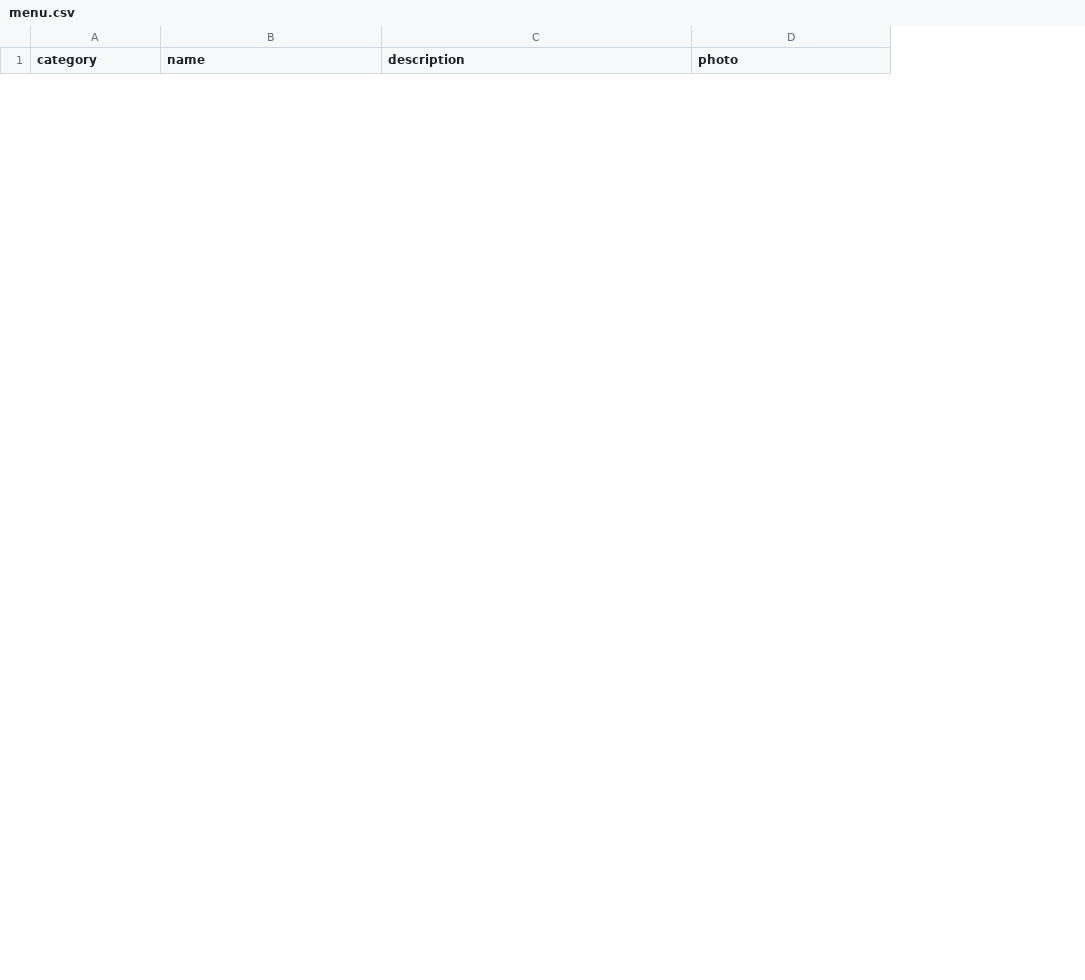
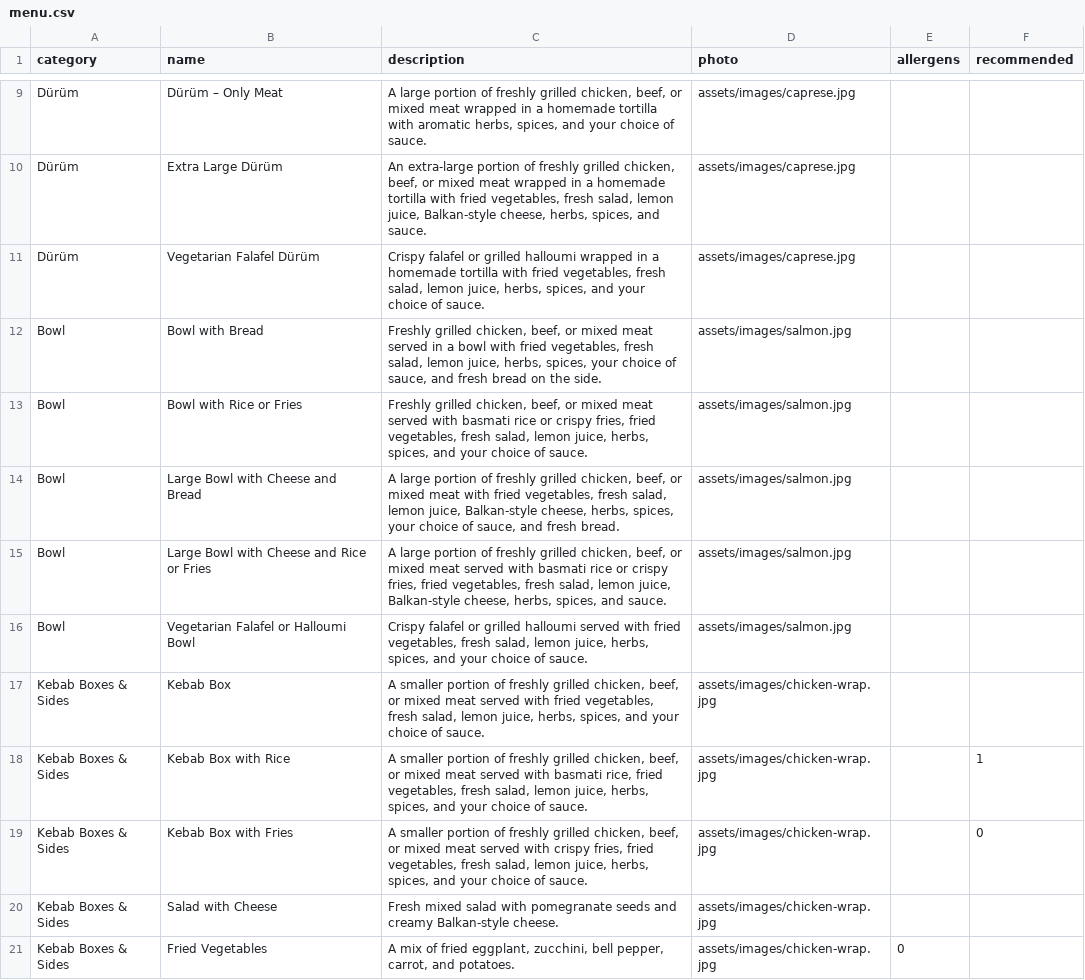
Before and after one commit to muslimchikkk/first-web, a CSV file: assets/data/menu.csv, drawn as a sheet; only a part is shown, gaps mark what is left out; the diff covers the shown part only; the diff names each change by its address in the sheet, - before the commit and + after, or states it on an @@ line.

Commit message:
improved menu page with better content and design

```diff
--- a/assets/data/menu.csv
+++ b/assets/data/menu.csv
+column E (allergens), empty
+column F (recommended), empty
+row 9: Dürüm | Dürüm – Only Meat | A large portion of freshly grilled chicken, beef, or mixed meat wrapped in a homemade tortilla with aromatic herbs, spices, and your choice of sauce. | assets/images/caprese.jpg
+row 10: Dürüm | Extra Large Dürüm | An extra-large portion of freshly grilled chicken, beef, or mixed meat wrapped in a homemade tortilla with fried vegetables, fresh salad, lemon juice, Balkan-style cheese, herbs, spices, and sauce. | assets/images/caprese.jpg
+row 11: Dürüm | Vegetarian Falafel Dürüm | Crispy falafel or grilled halloumi wrapped in a homemade tortilla with fried vegetables, fresh salad, lemon juice, herbs, spices, and your choice of sauce. | assets/images/caprese.jpg
+row 12: Bowl | Bowl with Bread | Freshly grilled chicken, beef, or mixed meat served in a bowl with fried vegetables, fresh salad, lemon juice, herbs, spices, your choice of sauce, and fresh bread on the side. | assets/images/salmon.jpg
+row 13: Bowl | Bowl with Rice or Fries | Freshly grilled chicken, beef, or mixed meat served with basmati rice or crispy fries, fried vegetables, fresh salad, lemon juice, herbs, spices, and your choice of sauce. | assets/images/salmon.jpg
+row 14: Bowl | Large Bowl with Cheese and Bread | A large portion of freshly grilled chicken, beef, or mixed meat with fried vegetables, fresh salad, lemon juice, Balkan-style cheese, herbs, spices, your choice of sauce, and fresh bread. | assets/images/salmon.jpg
+row 15: Bowl | Large Bowl with Cheese and Rice or Fries | A large portion of freshly grilled chicken, beef, or mixed meat served with basmati rice or crispy fries, fried vegetables, fresh salad, lemon juice, Balkan-style cheese, herbs, spices, and sauce. | assets/images/salmon.jpg
+row 16: Bowl | Vegetarian Falafel or Halloumi Bowl | Crispy falafel or grilled halloumi served with fried vegetables, fresh salad, lemon juice, herbs, spices, and your choice of sauce. | assets/images/salmon.jpg
+row 17: Kebab Boxes & Sides | Kebab Box | A smaller portion of freshly grilled chicken, beef, or mixed meat served with fried vegetables, fresh salad, lemon juice, herbs, spices, and your choice of sauce. | assets/images/chicken-wrap.jpg
+row 18: Kebab Boxes & Sides | Kebab Box with Rice | A smaller portion of freshly grilled chicken, beef, or mixed meat served with basmati rice, fried vegetables, fresh salad, lemon juice, herbs, spices, and your choice of sauce. | assets/images/chicken-wrap.jpg |  | 1
+row 19: Kebab Boxes & Sides | Kebab Box with Fries | A smaller portion of freshly grilled chicken, beef, or mixed meat served with crispy fries, fried vegetables, fresh salad, lemon juice, herbs, spices, and your choice of sauce. | assets/images/chicken-wrap.jpg |  | 0
+row 20: Kebab Boxes & Sides | Salad with Cheese | Fresh mixed salad with pomegranate seeds and creamy Balkan-style cheese. | assets/images/chicken-wrap.jpg
+row 21: Kebab Boxes & Sides | Fried Vegetables | A mix of fried eggplant, zucchini, bell pepper, carrot, and potatoes. | assets/images/chicken-wrap.jpg | 0
```
Also changed, not shown: 7 added rows and 6 removed rows elsewhere in this file, 14 other files.
